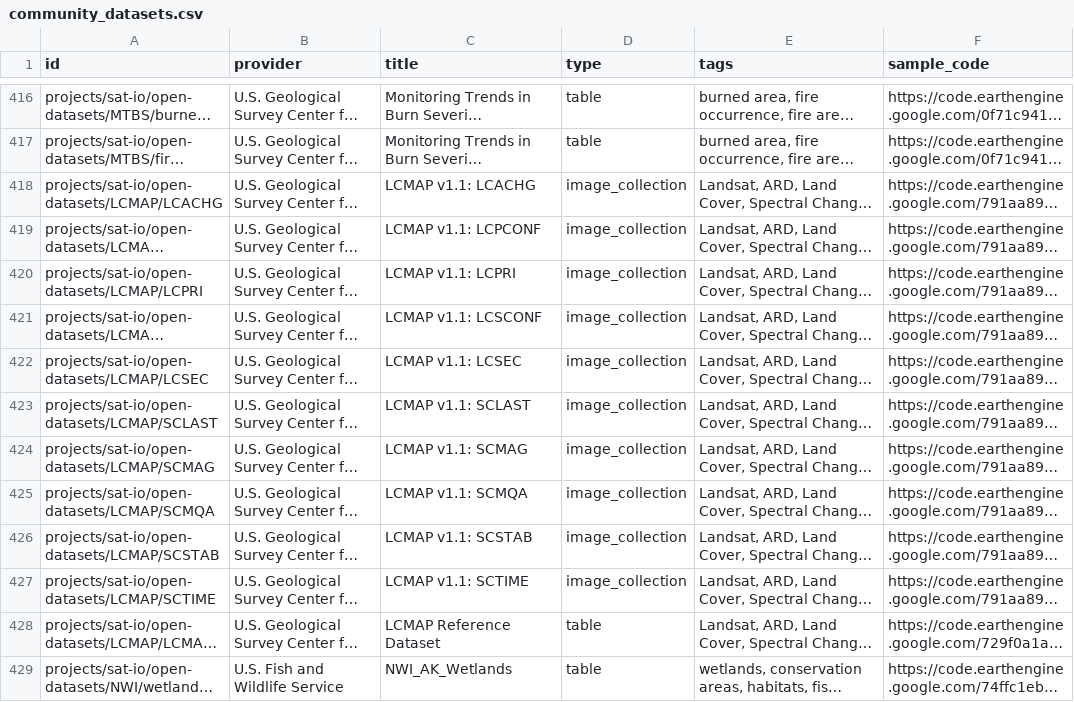
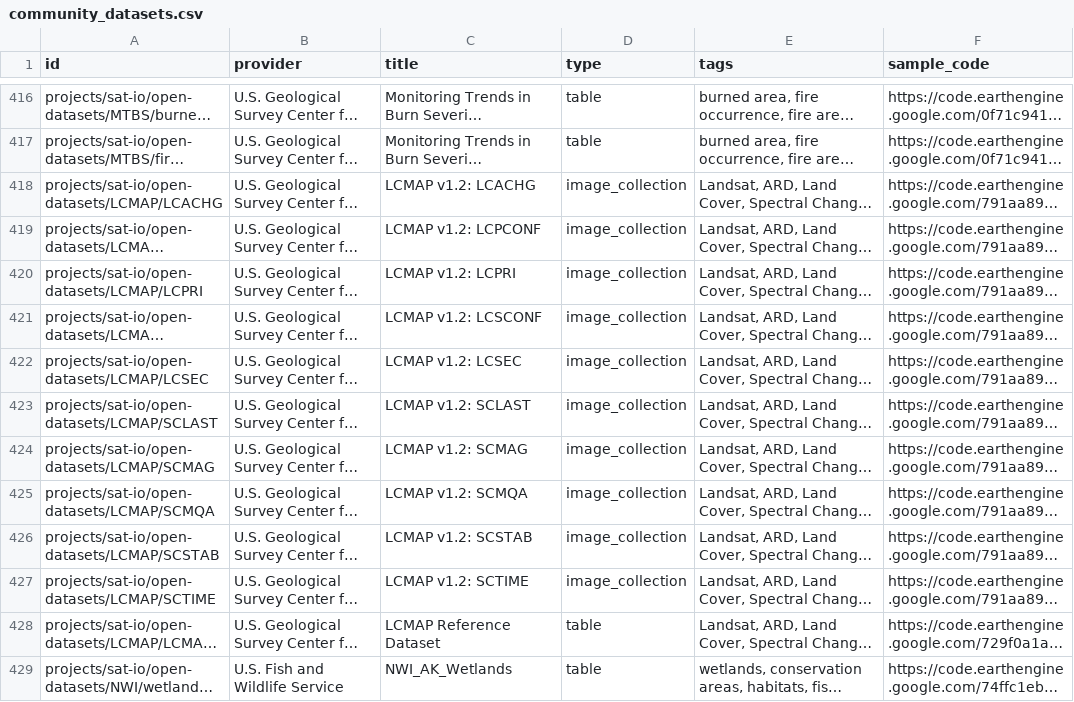
Before and after one commit to samapriya/awesome-gee-community-datasets, a CSV file: community_datasets.csv, drawn as a sheet; only a part is shown, gaps mark what is left out; long unchanged cells end in …; the diff names each change by its address in the sheet, - before the commit and + after, or states it on an @@ line.

```diff
--- a/community_datasets.csv
+++ b/community_datasets.csv
-C418 (title): LCMAP v1.1: LCACHG
+C418 (title): LCMAP v1.2: LCACHG
-C419 (title): LCMAP v1.1: LCPCONF
+C419 (title): LCMAP v1.2: LCPCONF
-C420 (title): LCMAP v1.1: LCPRI
+C420 (title): LCMAP v1.2: LCPRI
-C421 (title): LCMAP v1.1: LCSCONF
+C421 (title): LCMAP v1.2: LCSCONF
-C422 (title): LCMAP v1.1: LCSEC
+C422 (title): LCMAP v1.2: LCSEC
-C423 (title): LCMAP v1.1: SCLAST
+C423 (title): LCMAP v1.2: SCLAST
-C424 (title): LCMAP v1.1: SCMAG
+C424 (title): LCMAP v1.2: SCMAG
-C425 (title): LCMAP v1.1: SCMQA
+C425 (title): LCMAP v1.2: SCMQA
-C426 (title): LCMAP v1.1: SCSTAB
+C426 (title): LCMAP v1.2: SCSTAB
-C427 (title): LCMAP v1.1: SCTIME
+C427 (title): LCMAP v1.2: SCTIME
```
